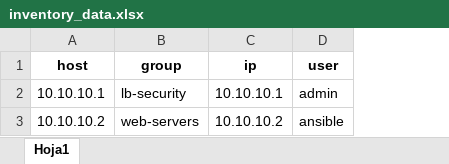
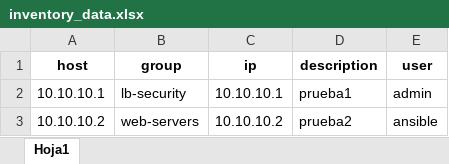
Before and after one commit to colcomerciodevs/CIS-Ansible, an Excel workbook: dynamic_inventory/inventory_data.xlsx, sheet Hoja1, drawn as a sheet; values as stored, in another font and other column widths than the file's, no borders; the diff names each change by its address in the sheet, - before the commit and + after, or states it on an @@ line.

```diff
--- a/dynamic_inventory/inventory_data.xlsx (sheet Hoja1)
+++ b/dynamic_inventory/inventory_data.xlsx (sheet Hoja1)
+column D (description), rows 2-3: prueba1 | prueba2
```
Also changed, not shown: 1 other file.
